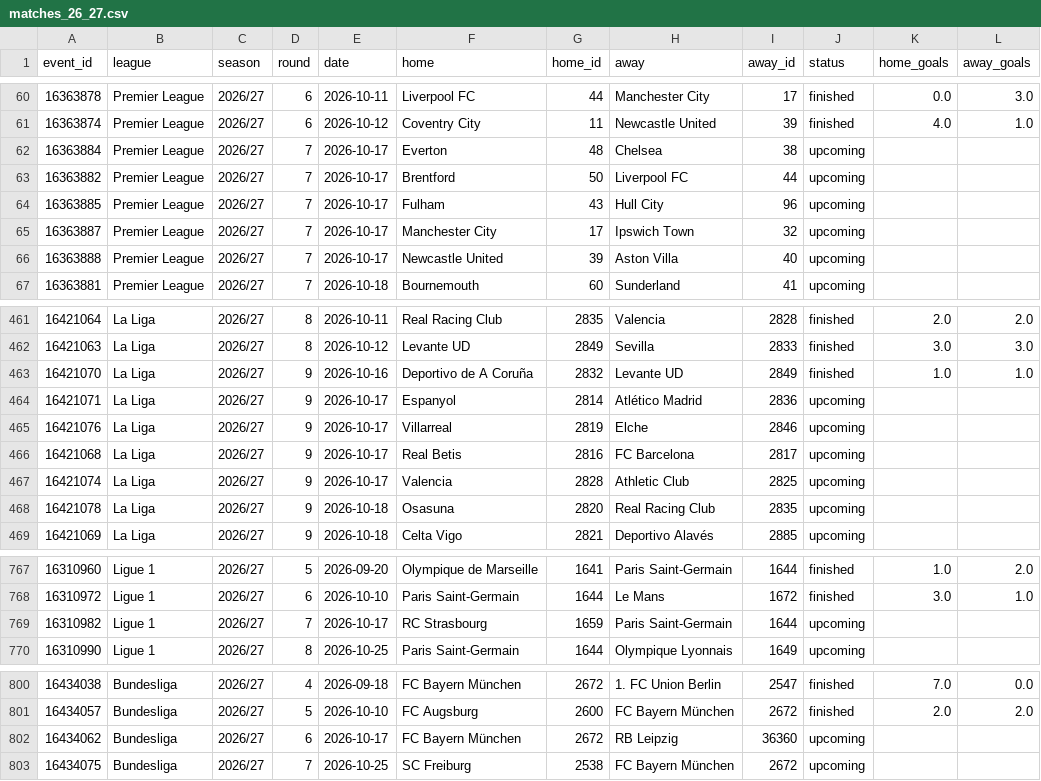
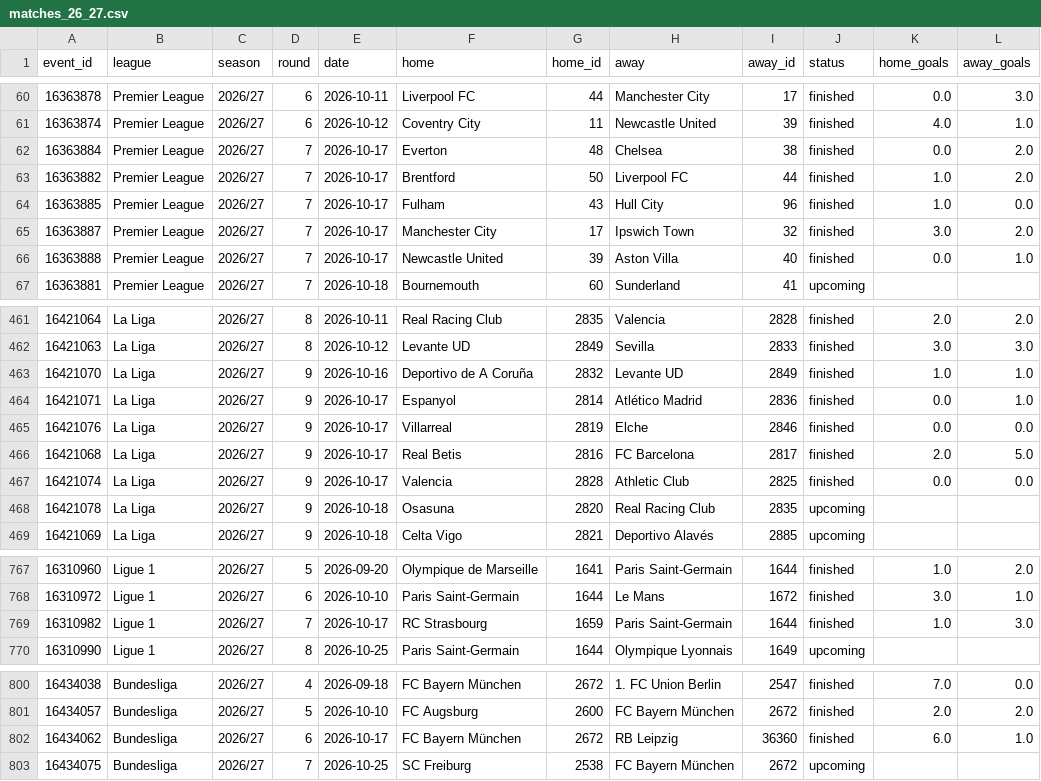
Before and after one commit to Sharone-12/sofascore-scraper, a CSV file: data/processed/matches_26_27.csv, drawn as a sheet; only a part is shown, gaps mark what is left out.

```diff
--- a/data/processed/matches_26_27.csv
+++ b/data/processed/matches_26_27.csv
@@ -61,7 +61,7 @@ event_id,league,season,round,date,home,home_id,away,away_id,status,home_goals,aw
 16363874,Premier League,2026/27,6,2026-10-12,Coventry City,11,Newcastle United,39,finished,4.0,1.0
-16363884,Premier League,2026/27,7,2026-10-17,Everton,48,Chelsea,38,upcoming,,
-16363882,Premier League,2026/27,7,2026-10-17,Brentford,50,Liverpool FC,44,upcoming,,
-16363885,Premier League,2026/27,7,2026-10-17,Fulham,43,Hull City,96,upcoming,,
-16363887,Premier League,2026/27,7,2026-10-17,Manchester City,17,Ipswich Town,32,upcoming,,
-16363888,Premier League,2026/27,7,2026-10-17,Newcastle United,39,Aston Villa,40,upcoming,,
+16363884,Premier League,2026/27,7,2026-10-17,Everton,48,Chelsea,38,finished,0.0,2.0
+16363882,Premier League,2026/27,7,2026-10-17,Brentford,50,Liverpool FC,44,finished,1.0,2.0
+16363885,Premier League,2026/27,7,2026-10-17,Fulham,43,Hull City,96,finished,1.0,0.0
+16363887,Premier League,2026/27,7,2026-10-17,Manchester City,17,Ipswich Town,32,finished,3.0,2.0
+16363888,Premier League,2026/27,7,2026-10-17,Newcastle United,39,Aston Villa,40,finished,0.0,1.0
 16363881,Premier League,2026/27,7,2026-10-18,Bournemouth,60,Sunderland,41,upcoming,,
@@ -463,6 +463,6 @@ event_id,league,season,round,date,home,home_id,away,away_id,status,home_goals,aw
 16421070,La Liga,2026/27,9,2026-10-16,Deportivo de A Coruña,2832,Levante UD,2849,finished,1.0,1.0
-16421071,La Liga,2026/27,9,2026-10-17,Espanyol,2814,Atlético Madrid,2836,upcoming,,
-16421076,La Liga,2026/27,9,2026-10-17,Villarreal,2819,Elche,2846,upcoming,,
-16421068,La Liga,2026/27,9,2026-10-17,Real Betis,2816,FC Barcelona,2817,upcoming,,
-16421074,La Liga,2026/27,9,2026-10-17,Valencia,2828,Athletic Club,2825,upcoming,,
+16421071,La Liga,2026/27,9,2026-10-17,Espanyol,2814,Atlético Madrid,2836,finished,0.0,1.0
+16421076,La Liga,2026/27,9,2026-10-17,Villarreal,2819,Elche,2846,finished,0.0,0.0
+16421068,La Liga,2026/27,9,2026-10-17,Real Betis,2816,FC Barcelona,2817,finished,2.0,5.0
+16421074,La Liga,2026/27,9,2026-10-17,Valencia,2828,Athletic Club,2825,finished,0.0,0.0
 16421078,La Liga,2026/27,9,2026-10-18,Osasuna,2820,Real Racing Club,2835,upcoming,,
@@ -768,3 +768,3 @@ event_id,league,season,round,date,home,home_id,away,away_id,status,home_goals,aw
 16310972,Ligue 1,2026/27,6,2026-10-10,Paris Saint-Germain,1644,Le Mans,1672,finished,3.0,1.0
-16310982,Ligue 1,2026/27,7,2026-10-17,RC Strasbourg,1659,Paris Saint-Germain,1644,upcoming,,
+16310982,Ligue 1,2026/27,7,2026-10-17,RC Strasbourg,1659,Paris Saint-Germain,1644,finished,1.0,3.0
 16310990,Ligue 1,2026/27,8,2026-10-25,Paris Saint-Germain,1644,Olympique Lyonnais,1649,upcoming,,
@@ -801,3 +801,3 @@ event_id,league,season,round,date,home,home_id,away,away_id,status,home_goals,aw
 16434057,Bundesliga,2026/27,5,2026-10-10,FC Augsburg,2600,FC Bayern München,2672,finished,2.0,2.0
-16434062,Bundesliga,2026/27,6,2026-10-17,FC Bayern München,2672,RB Leipzig,36360,upcoming,,
+16434062,Bundesliga,2026/27,6,2026-10-17,FC Bayern München,2672,RB Leipzig,36360,finished,6.0,1.0
 16434075,Bundesliga,2026/27,7,2026-10-25,SC Freiburg,2538,FC Bayern München,2672,upcoming,,
```
Also changed, not shown: data/processed/players_26_27.csv, 1 other file.
